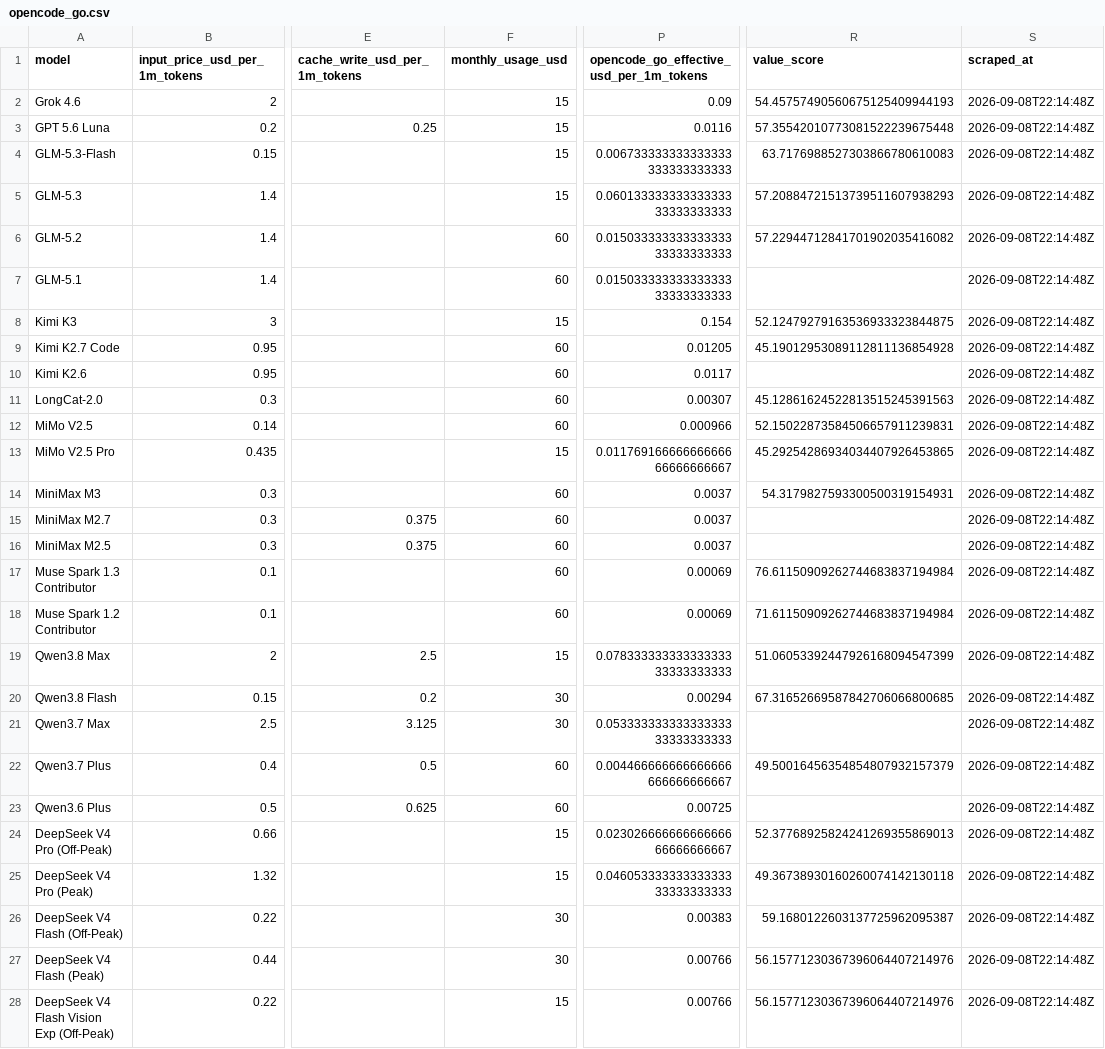
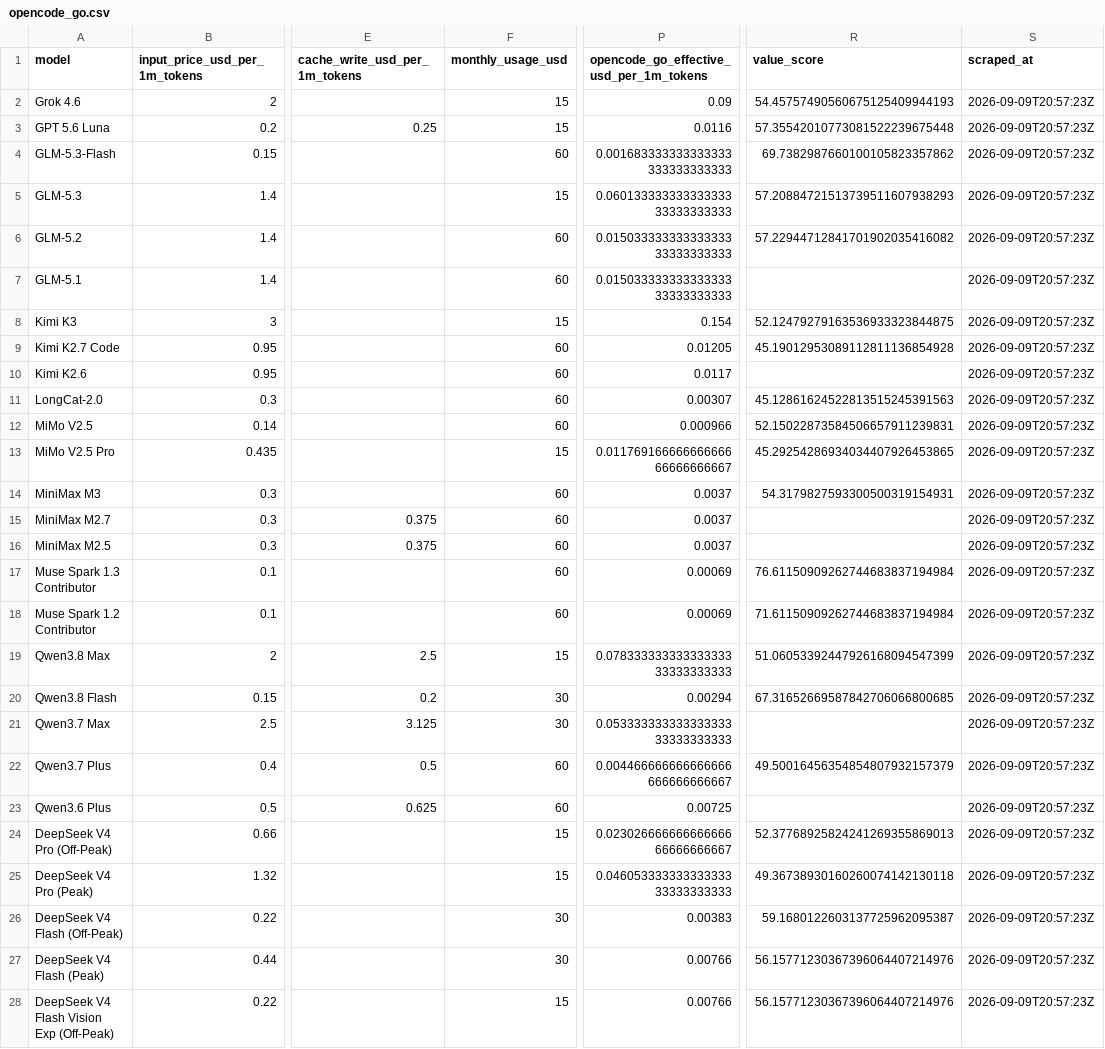
Before and after one commit to joe-salamy/llm-comparison, a CSV file: data/opencode_go.csv, drawn as a sheet; only a part is shown, gaps mark what is left out; the diff covers the shown part only; the diff names each change by its address in the sheet, - before the commit and + after, or states it on an @@ line.

```diff
--- a/data/opencode_go.csv
+++ b/data/opencode_go.csv
-S2:S28 (scraped_at): 2026-09-08T22:14:48Z
+S2:S28 (scraped_at): 2026-09-09T20:57:23Z
-F4 (monthly_usage_usd): 15
+F4 (monthly_usage_usd): 60
-P4: 0.006733333333333333333333333333
+P4: 0.001683333333333333333333333333
-R4 (value_score): 63.7176988527303866780610083
+R4 (value_score): 69.7382987660100105823357862
```
Also changed, not shown: 4 edited cells elsewhere in this file, data/results.csv, 2 other files.
